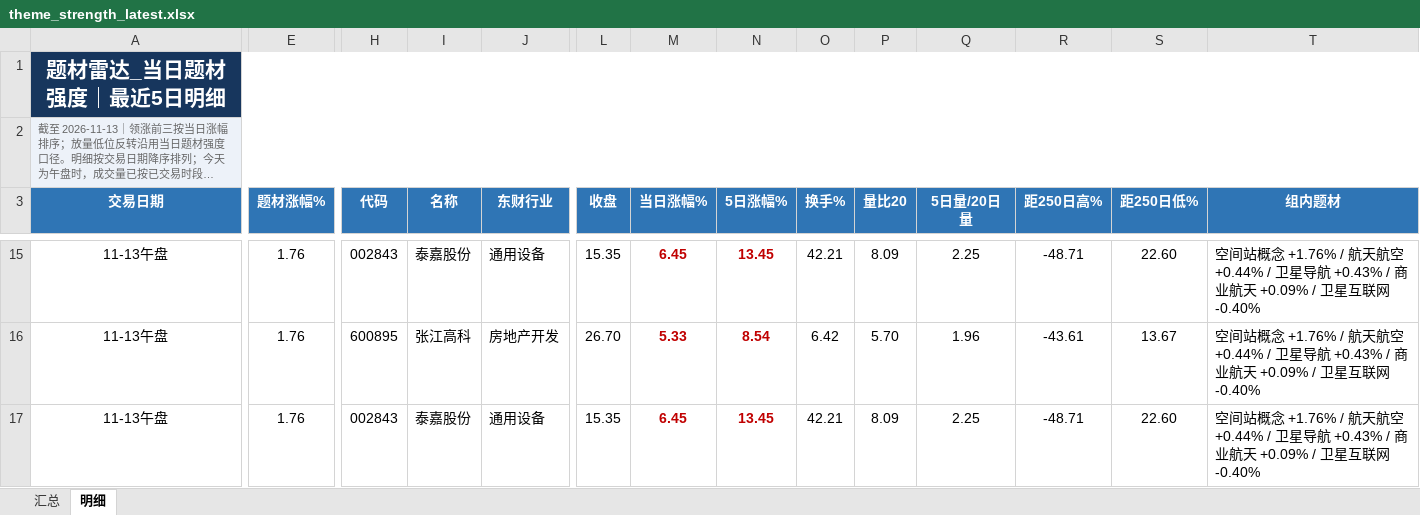
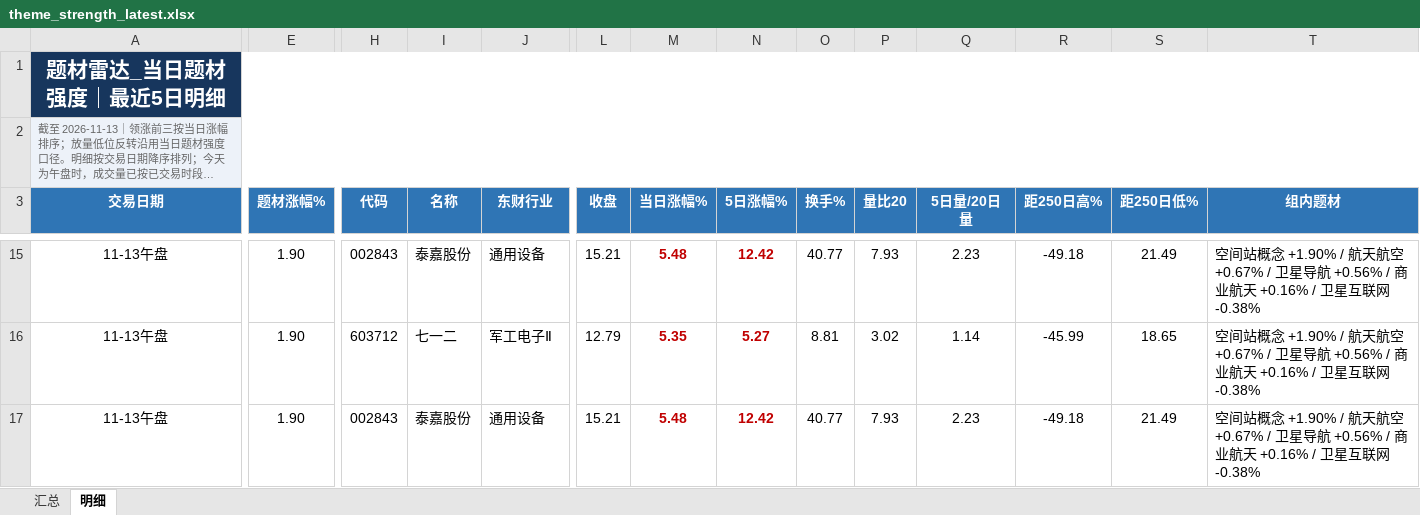
Before and after one commit to nancybhc/a-share-blast-lab, an Excel workbook: data/theme_strength_latest.xlsx, sheet 明细, drawn as a sheet; only a part is shown, gaps mark what is left out; long unchanged cells end in …; values as stored, in another font and other column widths than the file's, no borders; the diff covers the shown part only; the diff names each change by its address in the sheet, - before the commit and + after, or states it on an @@ line.

```diff
--- a/data/theme_strength_latest.xlsx (sheet 明细)
+++ b/data/theme_strength_latest.xlsx (sheet 明细)
-E15:E17 (题材涨幅%): 1.76
+E15:E17 (题材涨幅%): 1.90
-L15 (收盘): 15.35
+L15 (收盘): 15.21
-M15 (当日涨幅%): 6.45
+M15 (当日涨幅%): 5.48
-N15 (5日涨幅%): 13.45
+N15 (5日涨幅%): 12.42
-O15 (换手%): 42.21
+O15 (换手%): 40.77
-P15 (量比20): 8.09
+P15 (量比20): 7.93
-Q15 (5日量/20日量): 2.25
+Q15 (5日量/20日量): 2.23
-R15 (距250日高%): -48.71
+R15 (距250日高%): -49.18
-S15 (距250日低%): 22.60
+S15 (距250日低%): 21.49
-T15:T17 (组内题材): …站概念 +1.76% / 航天航空 +0.44% / 卫星导航 +0.43% / 商业航天 +0.09% / 卫星互联网 -0.40%
+T15:T17 (组内题材): …站概念 +1.90% / 航天航空 +0.67% / 卫星导航 +0.56% / 商业航天 +0.16% / 卫星互联网 -0.38%
-H16 (代码): 600895
+H16 (代码): 603712
-I16 (名称): 张江高科
+I16 (名称): 七一二
-J16 (东财行业): 房地产开发
+J16 (东财行业): 军工电子Ⅱ
-L16 (收盘): 26.70
+L16 (收盘): 12.79
-M16 (当日涨幅%): 5.33
+M16 (当日涨幅%): 5.35
-N16 (5日涨幅%): 8.54
+N16 (5日涨幅%): 5.27
-O16 (换手%): 6.42
+O16 (换手%): 8.81
-P16 (量比20): 5.70
+P16 (量比20): 3.02
-Q16 (5日量/20日量): 1.96
+Q16 (5日量/20日量): 1.14
-R16 (距250日高%): -43.61
+R16 (距250日高%): -45.99
-S16 (距250日低%): 13.67
+S16 (距250日低%): 18.65
-L17 (收盘): 15.35
+L17 (收盘): 15.21
-M17 (当日涨幅%): 6.45
+M17 (当日涨幅%): 5.48
-N17 (5日涨幅%): 13.45
+N17 (5日涨幅%): 12.42
-O17 (换手%): 42.21
+O17 (换手%): 40.77
-P17 (量比20): 8.09
+P17 (量比20): 7.93
-Q17 (5日量/20日量): 2.25
+Q17 (5日量/20日量): 2.23
-R17 (距250日高%): -48.71
+R17 (距250日高%): -49.18
-S17 (距250日低%): 22.60
+S17 (距250日低%): 21.49
```
Also changed, not shown: 3 added rows, 21 removed rows, 213 edited cells and cell formats elsewhere in this sheet, sheet 汇总, 8 other files.
